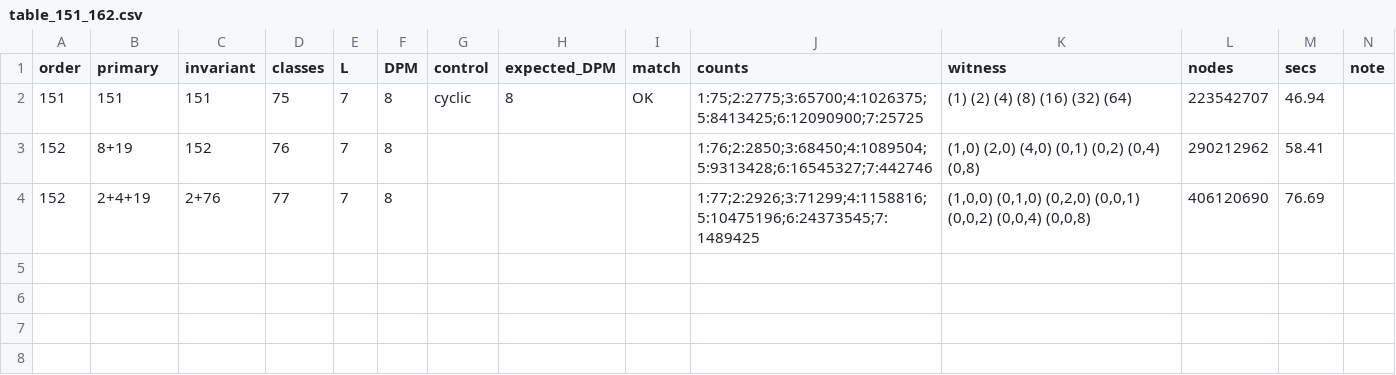
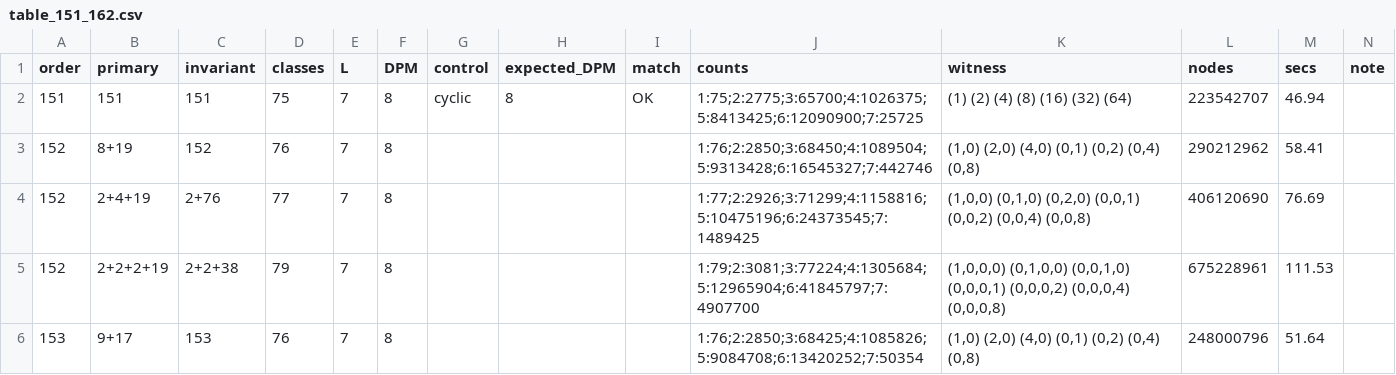
Before and after one commit to farev/Matematica, a CSV file: conjectures/plus-minus-davenport/table_151_162.csv, drawn as a sheet; the diff names each change by its address in the sheet, - before the commit and + after, or states it on an @@ line.

```diff
--- a/conjectures/plus-minus-davenport/table_151_162.csv
+++ b/conjectures/plus-minus-davenport/table_151_162.csv
+row 5: 152 | 2+2+2+19 | 2+2+38 | 79 | 7 | 8 |  |  |  | 1:79;2:3081;3:77224;4:1305684;5:12965904;6:41845797;7:4907700 | (1,0,0,0) (0,1,0,0) (0,0,1,0) (0,0,0,1) (0,0,0,2) (0,0,0,4) (0,0,0,8) | 675228961 | 111.53
+row 6: 153 | 9+17 | 153 | 76 | 7 | 8 |  |  |  | 1:76;2:2850;3:68425;4:1085826;5:9084708;6:13420252;7:50354 | (1,0) (2,0) (4,0) (0,1) (0,2) (0,4) (0,8) | 248000796 | 51.64
```
Also changed, not shown: conjectures/plus-minus-davenport/table_101_150.csv, 5 other files.
